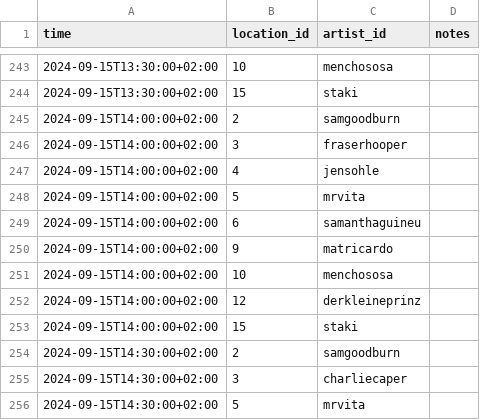
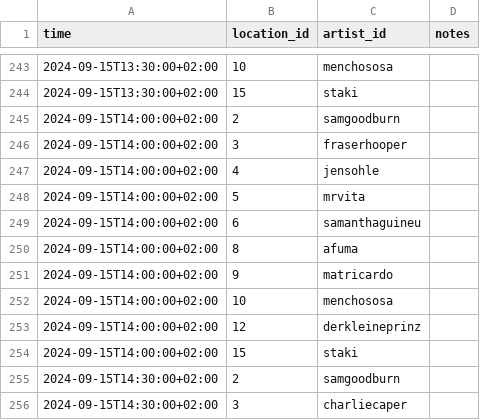
Before and after one commit to spektakel-la/spektakel-la.github.io, a CSV file: _data/schedule.csv, drawn as a sheet; only a part is shown, gaps mark what is left out; the shorter side is filled out with more unchanged rows; the diff covers the shown part only; the diff names each change by its address in the sheet, - before the commit and + after, or states it on an @@ line.

Commit message:
removing florianhuber from schedule, new slot for afuma

```diff
--- a/_data/schedule.csv
+++ b/_data/schedule.csv
+row 250: 2024-09-15T14:00:00+02:00 | 8 | afuma
```
Also changed, not shown: 3 added rows and 3 removed rows elsewhere in this file, 1 other file.
